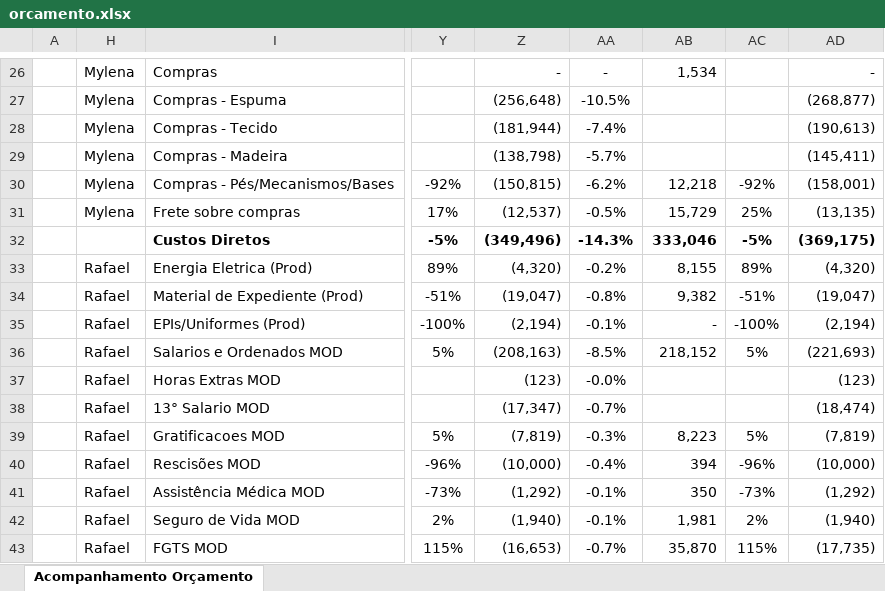
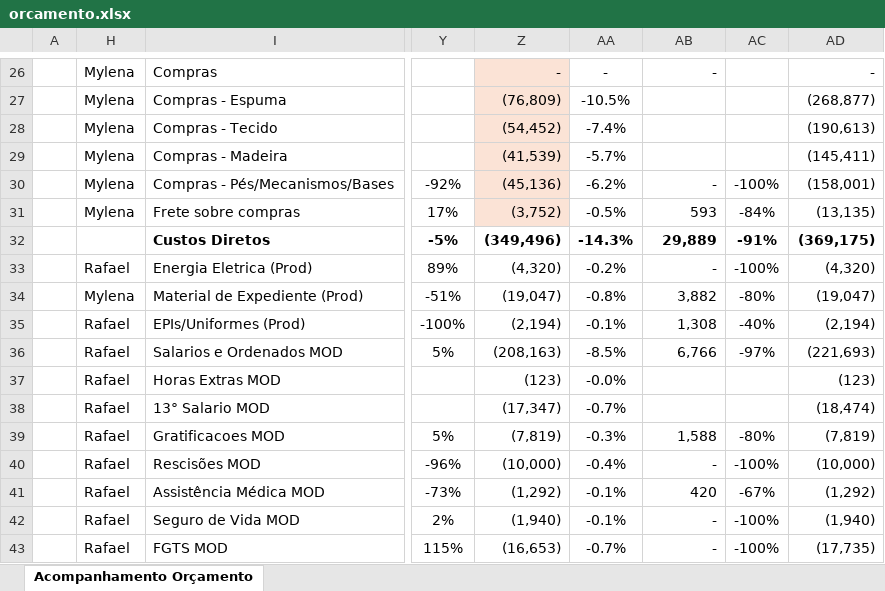
Before and after one commit to RafaelKato/karams-orcamento, an Excel workbook: orcamento.xlsx, sheet Acompanhamento Orçamento, drawn as a sheet; only a part is shown, gaps mark what is left out; values as stored, in another font and other column widths than the file's, no borders; conditional formats not drawn; the diff covers the shown part only; the diff names each change by its address in the sheet, - before the commit and + after, or states it on an @@ line.

```diff
--- a/orcamento.xlsx (sheet Acompanhamento Orçamento)
+++ b/orcamento.xlsx (sheet Acompanhamento Orçamento)
-Z26:Z31 fill: none
+Z26:Z31 fill: #FBE3D6
-AB26: 1,534
+AB26: -
-Z27: (256,648)
+Z27: (76,809)
-Z28: (181,944)
+Z28: (54,452)
-Z29: (138,798)
+Z29: (41,539)
-Z30: (150,815)
+Z30: (45,136)
-AB30: 12,218
+AB30: -
-AC30: -92%
+AC30: -100%
-Z31: (12,537)
+Z31: (3,752)
-AB31: 15,729
+AB31: 593
-AC31: 25%
+AC31: -84%
-AB32: 333,046
+AB32: 29,889
-AC32: -5%
+AC32: -91%
-AB33: 8,155
+AB33: -
-AC33: 89%
+AC33: -100%
-H34: Rafael
+H34: Mylena
-AB34: 9,382
+AB34: 3,882
-AC34: -51%
+AC34: -80%
-AB35: -
+AB35: 1,308
-AC35: -100%
+AC35: -40%
-AB36: 218,152
+AB36: 6,766
-AC36: 5%
+AC36: -97%
-AB39: 8,223
+AB39: 1,588
-AC39: 5%
+AC39: -80%
-AB40: 394
+AB40: -
-AC40: -96%
+AC40: -100%
-AB41: 350
+AB41: 420
-AC41: -73%
+AC41: -67%
-AB42: 1,981
+AB42: -
-AC42: 2%
+AC42: -100%
-AB43: 35,870
+AB43: -
-AC43: 115%
+AC43: -100%
```
Also changed, not shown: 57 edited cells and cell formats elsewhere in this sheet, formulas that keep their value.
